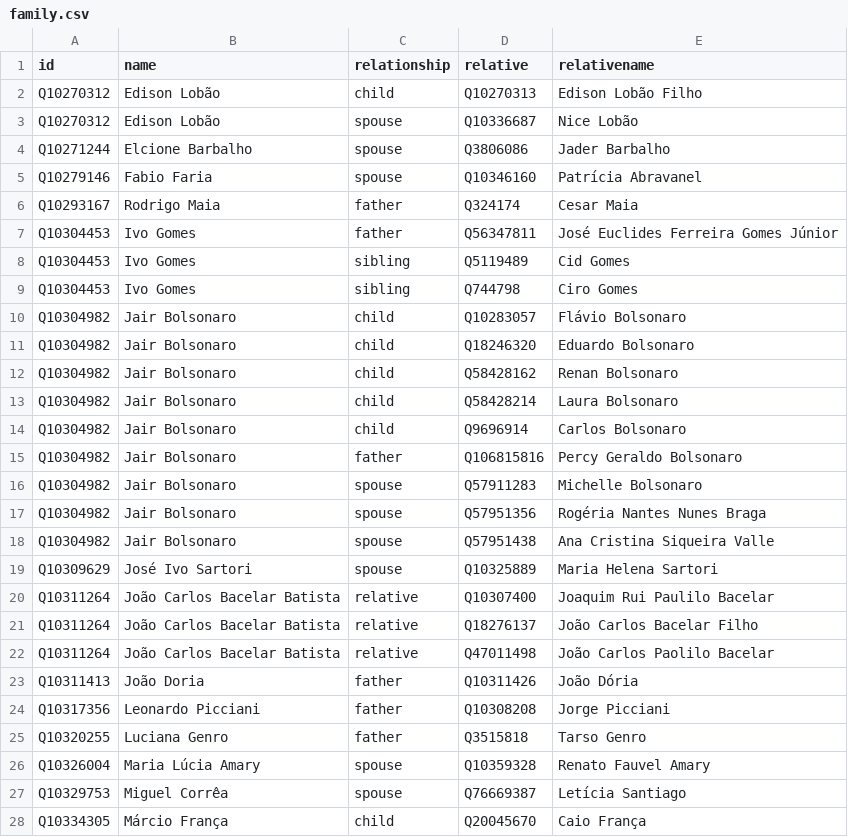
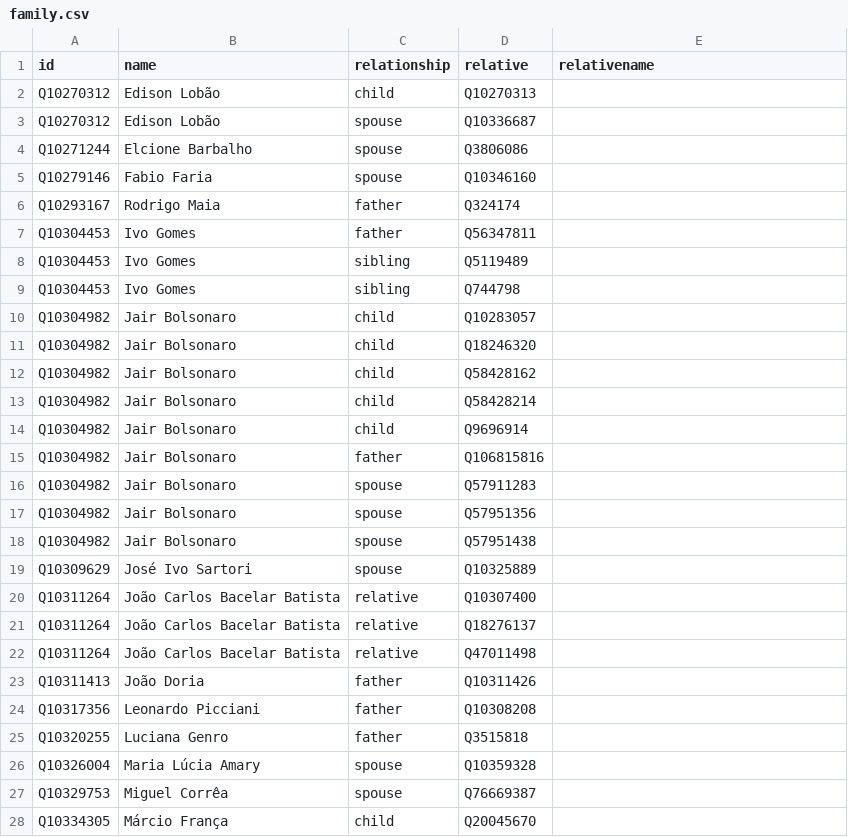
Before and after one commit to every-politician-scrapers/brazil-ministers, a CSV file: html/family.csv, drawn as a sheet; only a part is shown; the diff covers the shown part only.

Commit message:
PCB update

```diff
--- a/html/family.csv
+++ b/html/family.csv
@@ -1,28 +1,28 @@
 id,name,relationship,relative,relativename
-Q10270312,Edison Lobão,child,Q10270313,Edison Lobão Filho
-Q10270312,Edison Lobão,spouse,Q10336687,Nice Lobão
-Q10271244,Elcione Barbalho,spouse,Q3806086,Jader Barbalho
-Q10279146,Fabio Faria,spouse,Q10346160,Patrícia Abravanel
-Q10293167,Rodrigo Maia,father,Q324174,Cesar Maia
-Q10304453,Ivo Gomes,father,Q56347811,José Euclides Ferreira Gomes Júnior
-Q10304453,Ivo Gomes,sibling,Q5119489,Cid Gomes
-Q10304453,Ivo Gomes,sibling,Q744798,Ciro Gomes
-Q10304982,Jair Bolsonaro,child,Q10283057,Flávio Bolsonaro
-Q10304982,Jair Bolsonaro,child,Q18246320,Eduardo Bolsonaro
-Q10304982,Jair Bolsonaro,child,Q58428162,Renan Bolsonaro
-Q10304982,Jair Bolsonaro,child,Q58428214,Laura Bolsonaro
-Q10304982,Jair Bolsonaro,child,Q9696914,Carlos Bolsonaro
-Q10304982,Jair Bolsonaro,father,Q106815816,Percy Geraldo Bolsonaro
-Q10304982,Jair Bolsonaro,spouse,Q57911283,Michelle Bolsonaro
-Q10304982,Jair Bolsonaro,spouse,Q57951356,Rogéria Nantes Nunes Braga
-Q10304982,Jair Bolsonaro,spouse,Q57951438,Ana Cristina Siqueira Valle
-Q10309629,José Ivo Sartori,spouse,Q10325889,Maria Helena Sartori
-Q10311264,João Carlos Bacelar Batista,relative,Q10307400,Joaquim Rui Paulilo Bacelar
-Q10311264,João Carlos Bacelar Batista,relative,Q18276137,João Carlos Bacelar Filho
-Q10311264,João Carlos Bacelar Batista,relative,Q47011498,João Carlos Paolilo Bacelar
-Q10311413,João Doria,father,Q10311426,João Dória
-Q10317356,Leonardo Picciani,father,Q10308208,Jorge Picciani
-Q10320255,Luciana Genro,father,Q3515818,Tarso Genro
-Q10326004,Maria Lúcia Amary,spouse,Q10359328,Renato Fauvel Amary
-Q10329753,Miguel Corrêa,spouse,Q76669387,Letícia Santiago
-Q10334305,Márcio França,child,Q20045670,Caio França
+Q10270312,Edison Lobão,child,Q10270313,
+Q10270312,Edison Lobão,spouse,Q10336687,
+Q10271244,Elcione Barbalho,spouse,Q3806086,
+Q10279146,Fabio Faria,spouse,Q10346160,
+Q10293167,Rodrigo Maia,father,Q324174,
+Q10304453,Ivo Gomes,father,Q56347811,
+Q10304453,Ivo Gomes,sibling,Q5119489,
+Q10304453,Ivo Gomes,sibling,Q744798,
+Q10304982,Jair Bolsonaro,child,Q10283057,
+Q10304982,Jair Bolsonaro,child,Q18246320,
+Q10304982,Jair Bolsonaro,child,Q58428162,
+Q10304982,Jair Bolsonaro,child,Q58428214,
+Q10304982,Jair Bolsonaro,child,Q9696914,
+Q10304982,Jair Bolsonaro,father,Q106815816,
+Q10304982,Jair Bolsonaro,spouse,Q57911283,
+Q10304982,Jair Bolsonaro,spouse,Q57951356,
+Q10304982,Jair Bolsonaro,spouse,Q57951438,
+Q10309629,José Ivo Sartori,spouse,Q10325889,
+Q10311264,João Carlos Bacelar Batista,relative,Q10307400,
+Q10311264,João Carlos Bacelar Batista,relative,Q18276137,
+Q10311264,João Carlos Bacelar Batista,relative,Q47011498,
+Q10311413,João Doria,father,Q10311426,
+Q10317356,Leonardo Picciani,father,Q10308208,
+Q10320255,Luciana Genro,father,Q3515818,
+Q10326004,Maria Lúcia Amary,spouse,Q10359328,
+Q10329753,Miguel Corrêa,spouse,Q76669387,
+Q10334305,Márcio França,child,Q20045670,
```
Also changed, not shown: 166 edited cells elsewhere in this file.
